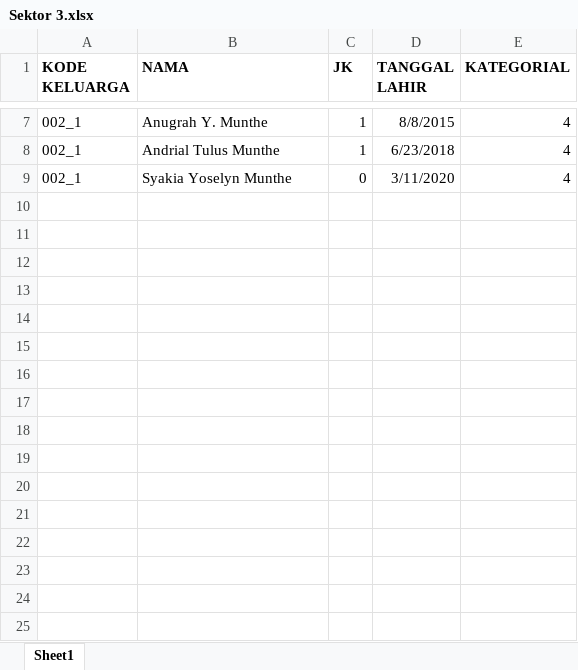
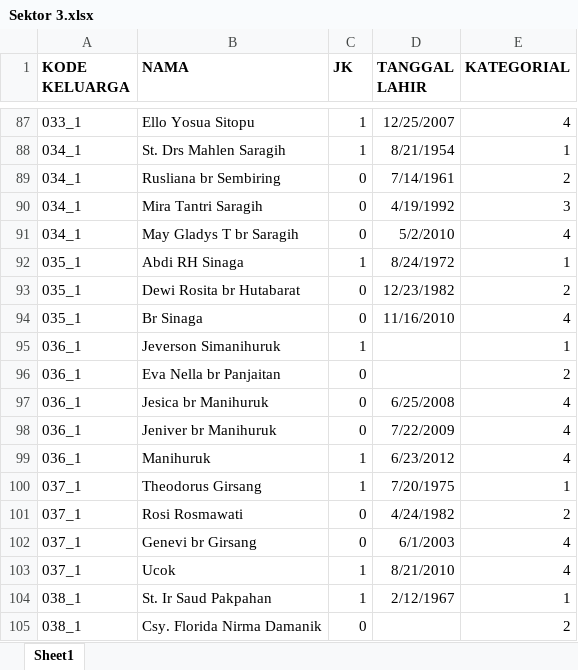
Before and after one commit to willysilalahi/gkps-sidorame, an Excel workbook: public/excel/Sektor 3.xlsx, sheet Sheet1, drawn as a sheet; only a part is shown, gaps mark what is left out; values as stored, in another font and other column widths than the file's, no borders; addresses are those after the commit; the diff covers the shown part only; the diff names each change by its address in the sheet, - before the commit and + after, or states it on an @@ line.

```diff
--- a/public/excel/Sektor 3.xlsx (sheet Sheet1)
+++ b/public/excel/Sektor 3.xlsx (sheet Sheet1)
-A87 (KODE KELUARGA): 002_1
+A87 (KODE KELUARGA): 033_1
-B87 (NAMA): Anugrah Y. Munthe
+B87 (NAMA): Ello Yosua Sitopu
-D87 (TANGGAL LAHIR): 8/8/2015
+D87 (TANGGAL LAHIR): 12/25/2007
+row 88: 034_1 | St. Drs Mahlen Saragih | 1 | 8/21/1954 | 1
+row 89: 034_1 | Rusliana br Sembiring | 0 | 7/14/1961 | 2
+row 90: 034_1 | Mira Tantri Saragih | 0 | 4/19/1992 | 3
+row 91: 034_1 | May Gladys T br Saragih | 0 | 5/2/2010 | 4
+row 92: 035_1 | Abdi RH Sinaga | 1 | 8/24/1972 | 1
+row 93: 035_1 | Dewi Rosita br Hutabarat | 0 | 12/23/1982 | 2
+row 94: 035_1 | Br Sinaga | 0 | 11/16/2010 | 4
+row 95: 036_1 | Jeverson Simanihuruk | 1 |  | 1
+row 96: 036_1 | Eva Nella br Panjaitan | 0 |  | 2
+row 97: 036_1 | Jesica br Manihuruk | 0 | 6/25/2008 | 4
+row 98: 036_1 | Jeniver br Manihuruk | 0 | 7/22/2009 | 4
-A99 (KODE KELUARGA): 002_1
+A99 (KODE KELUARGA): 036_1
-B99 (NAMA): Andrial Tulus Munthe
+B99 (NAMA): Manihuruk
-D99 (TANGGAL LAHIR): 6/23/2018
+D99 (TANGGAL LAHIR): 6/23/2012
+row 100: 037_1 | Theodorus Girsang | 1 | 7/20/1975 | 1
+row 101: 037_1 | Rosi Rosmawati | 0 | 4/24/1982 | 2
-A102 (KODE KELUARGA): 002_1
+A102 (KODE KELUARGA): 037_1
-B102 (NAMA): Syakia Yoselyn Munthe
+B102 (NAMA): Genevi br Girsang
-D102 (TANGGAL LAHIR): 3/11/2020
+D102 (TANGGAL LAHIR): 6/1/2003
+row 103: 037_1 | Ucok | 1 | 8/21/2010 | 4
+row 104: 038_1 | St. Ir Saud Pakpahan | 1 | 2/12/1967 | 1
+row 105: 038_1 | Csy. Florida Nirma Damanik | 0 |  | 2
```
Also changed, not shown: 159 added rows and 14 edited cells elsewhere in this sheet, public/excel/Sektor 1.xlsx, public/excel/Sektor 2.xlsx.
